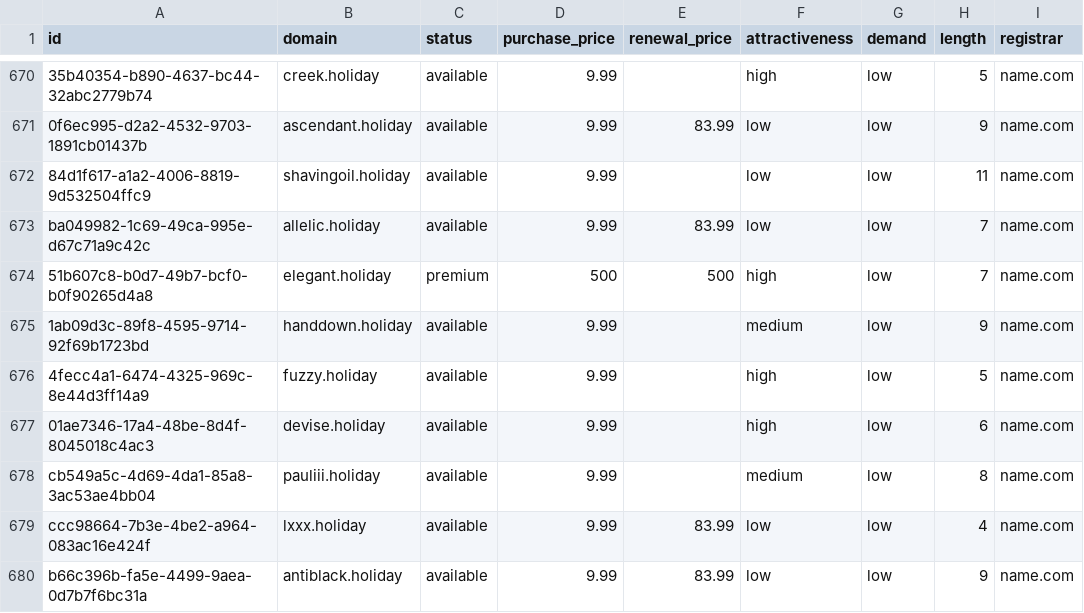
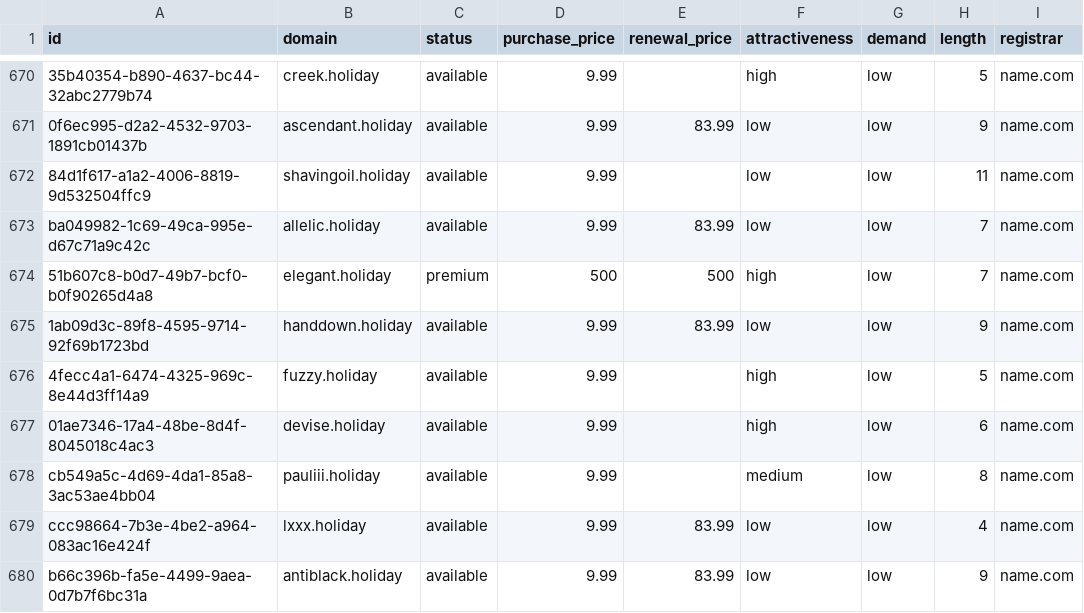
Before and after one commit to UniqueDomains/holiday-oneword-domains, a CSV file: holiday.csv, drawn as a sheet; only a part is shown, gaps mark what is left out; the diff names each change by its address in the sheet, - before the commit and + after, or states it on an @@ line.

Commit message:
Domains update

```diff
--- a/holiday.csv
+++ b/holiday.csv
-E675 (renewal_price): (empty)
+E675 (renewal_price): 83.99
-F675 (attractiveness): medium
+F675 (attractiveness): low
```
Also changed, not shown: 4 other files.
